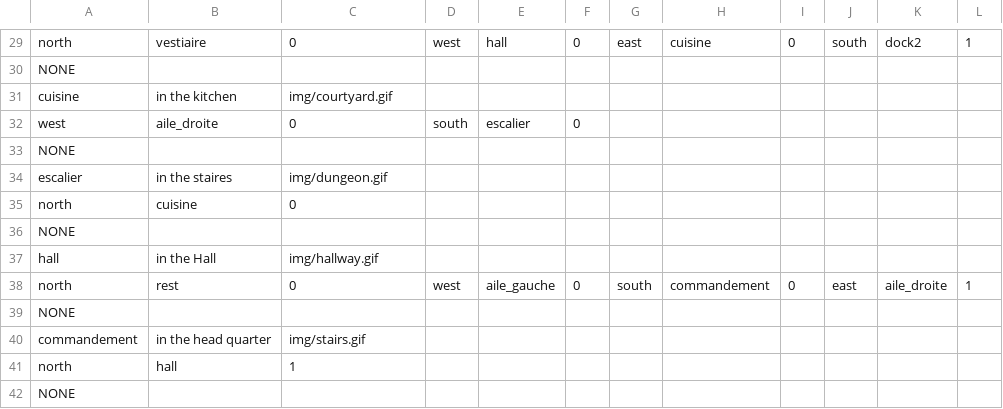
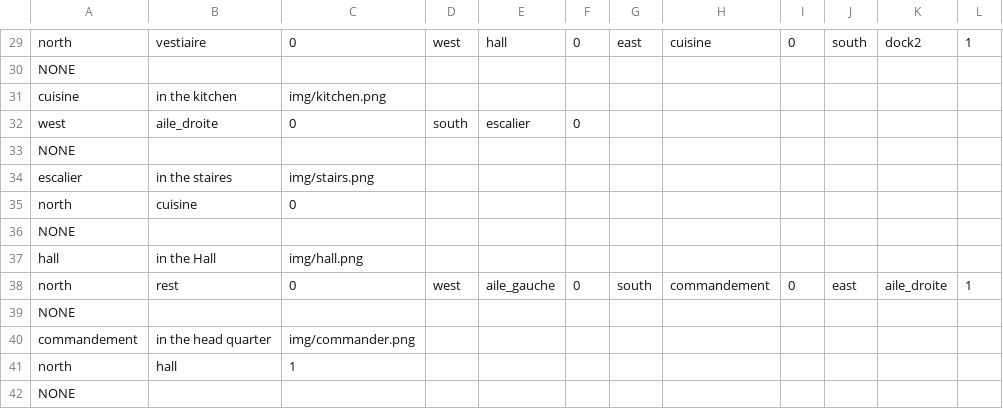
Before and after one commit to bk211/zuul-bad-ultimate-super-champion-directorcut-edition, a CSV file: RoomData.csv, drawn as a sheet; only a part is shown, gaps mark what is left out; the diff covers the shown part only.

```diff
--- a/RoomData.csv
+++ b/RoomData.csv
@@ -30,12 +30,12 @@ north,vestiaire,0,west,hall,0,east,cuisine,0,south,dock2,1
 NONE
-cuisine,in the kitchen,img/courtyard.gif
+cuisine,in the kitchen,img/kitchen.png
 west,aile_droite,0,south,escalier,0
 NONE
-escalier,in the staires,img/dungeon.gif
+escalier,in the staires,img/stairs.png
 north,cuisine,0
 NONE
-hall,in the Hall,img/hallway.gif
+hall,in the Hall,img/hall.png
 north,rest,0,west,aile_gauche,0,south,commandement,0,east,aile_droite,1
 NONE
-commandement,in the head quarter,img/stairs.gif
+commandement,in the head quarter,img/commander.png
 north,hall,1
```
Also changed, not shown: 10 edited cells elsewhere in this file, 16 other files.
